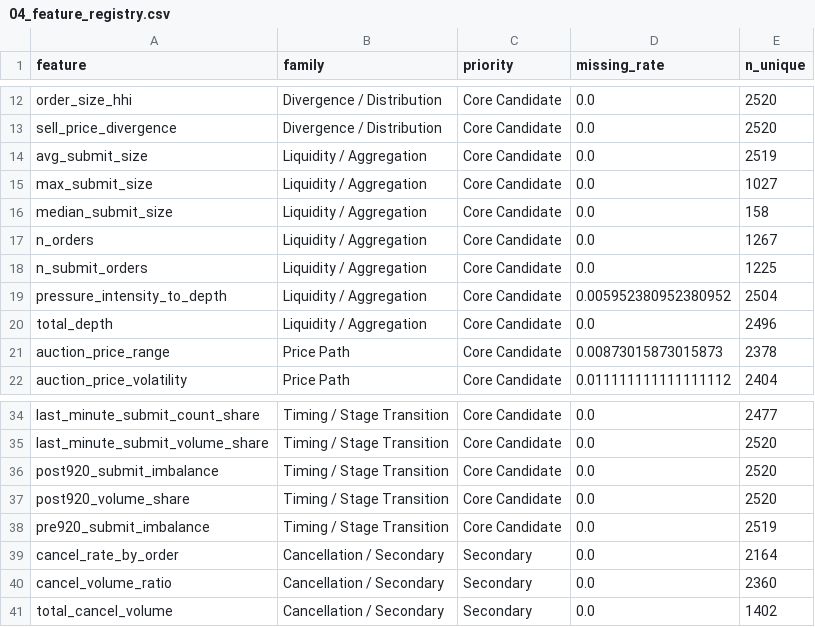
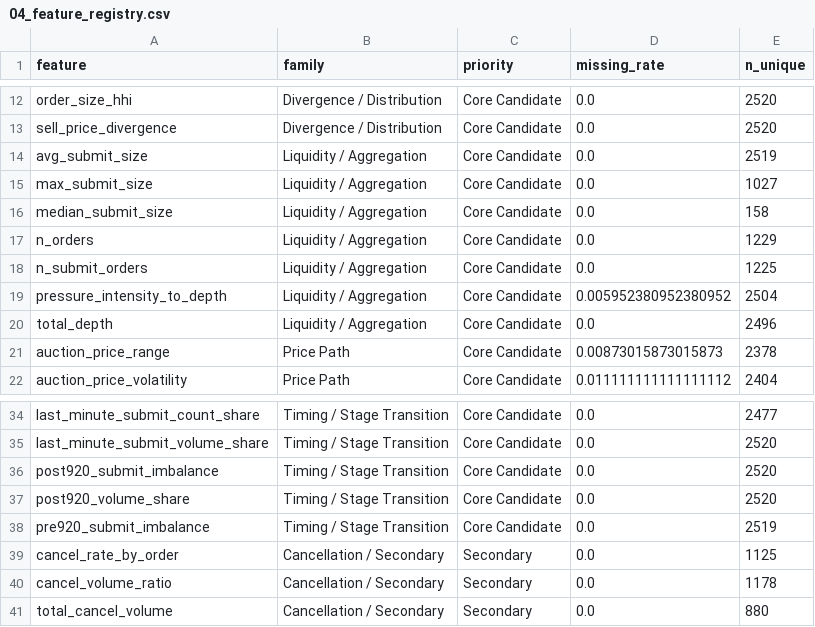
Before and after one commit to xiyuanzhu926/level2-research, a CSV file: level2-research/notebooks/04_feature_registry.csv, drawn as a sheet; only a part is shown, gaps mark what is left out.

Commit message:
Deepen auction factor trees for 09:30-09:35 return research

```diff
--- a/level2-research/notebooks/04_feature_registry.csv
+++ b/level2-research/notebooks/04_feature_registry.csv
@@ -16,3 +16,3 @@ max_submit_size,Liquidity / Aggregation,Core Candidate,0.0,1027
 median_submit_size,Liquidity / Aggregation,Core Candidate,0.0,158
-n_orders,Liquidity / Aggregation,Core Candidate,0.0,1267
+n_orders,Liquidity / Aggregation,Core Candidate,0.0,1229
 n_submit_orders,Liquidity / Aggregation,Core Candidate,0.0,1225
@@ -38,4 +38,4 @@ post920_volume_share,Timing / Stage Transition,Core Candidate,0.0,2520
 pre920_submit_imbalance,Timing / Stage Transition,Core Candidate,0.0,2519
-cancel_rate_by_order,Cancellation / Secondary,Secondary,0.0,2164
-cancel_volume_ratio,Cancellation / Secondary,Secondary,0.0,2360
-total_cancel_volume,Cancellation / Secondary,Secondary,0.0,1402
+cancel_rate_by_order,Cancellation / Secondary,Secondary,0.0,1125
+cancel_volume_ratio,Cancellation / Secondary,Secondary,0.0,1178
+total_cancel_volume,Cancellation / Secondary,Secondary,0.0,880
```
Also changed, not shown: 7 other files.
